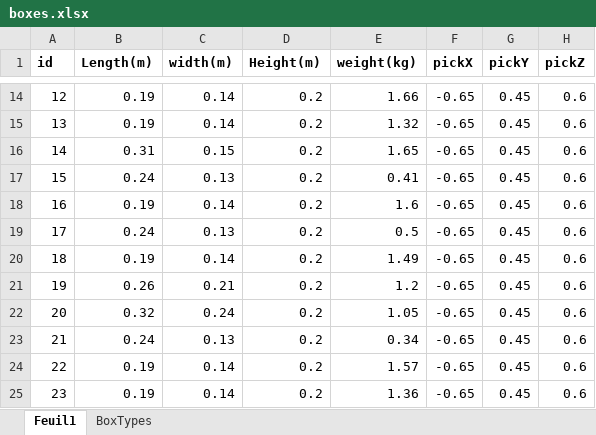
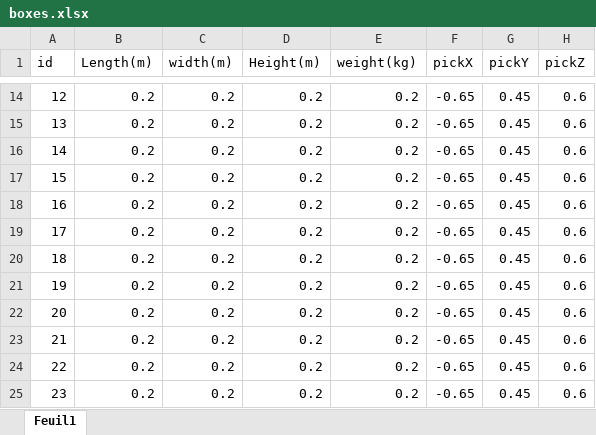
Before and after one commit to zappateinstein/Adaptive-Palletizing, an Excel workbook: boxes.xlsx, sheet Feuil1, drawn as a sheet; only a part is shown, gaps mark what is left out; values as stored, in another font and other column widths than the file's, no borders; the diff covers the shown part only; the diff names each change by its address in the sheet, - before the commit and + after, or states it on an @@ line.

```diff
--- a/boxes.xlsx (sheet Feuil1)
+++ b/boxes.xlsx (sheet Feuil1)
-sheet tab: BoxTypes
-A1:H1 bold: on
+A1:H1 bold: off
-B14:B15 (Length(m)): 0.19
+B14:B15 (Length(m)): 0.2
-C14:C15 (width(m)): 0.14
+C14:C15 (width(m)): 0.2
-E14 (weight(kg)): 1.66
+E14 (weight(kg)): 0.2
-E15 (weight(kg)): 1.32
+E15 (weight(kg)): 0.2
-B16 (Length(m)): 0.31
+B16 (Length(m)): 0.2
-C16 (width(m)): 0.15
+C16 (width(m)): 0.2
-E16 (weight(kg)): 1.65
+E16 (weight(kg)): 0.2
-B17 (Length(m)): 0.24
+B17 (Length(m)): 0.2
-C17 (width(m)): 0.13
+C17 (width(m)): 0.2
-E17 (weight(kg)): 0.41
+E17 (weight(kg)): 0.2
-B18 (Length(m)): 0.19
+B18 (Length(m)): 0.2
-C18 (width(m)): 0.14
+C18 (width(m)): 0.2
-E18 (weight(kg)): 1.6
+E18 (weight(kg)): 0.2
-B19 (Length(m)): 0.24
+B19 (Length(m)): 0.2
-C19 (width(m)): 0.13
+C19 (width(m)): 0.2
-E19 (weight(kg)): 0.5
+E19 (weight(kg)): 0.2
-B20 (Length(m)): 0.19
+B20 (Length(m)): 0.2
-C20 (width(m)): 0.14
+C20 (width(m)): 0.2
-E20 (weight(kg)): 1.49
+E20 (weight(kg)): 0.2
-B21 (Length(m)): 0.26
+B21 (Length(m)): 0.2
-C21 (width(m)): 0.21
+C21 (width(m)): 0.2
-E21 (weight(kg)): 1.2
+E21 (weight(kg)): 0.2
-B22 (Length(m)): 0.32
+B22 (Length(m)): 0.2
-C22 (width(m)): 0.24
+C22 (width(m)): 0.2
-E22 (weight(kg)): 1.05
+E22 (weight(kg)): 0.2
-B23 (Length(m)): 0.24
+B23 (Length(m)): 0.2
-C23 (width(m)): 0.13
+C23 (width(m)): 0.2
-E23 (weight(kg)): 0.34
+E23 (weight(kg)): 0.2
-B24:B25 (Length(m)): 0.19
+B24:B25 (Length(m)): 0.2
-C24:C25 (width(m)): 0.14
+C24:C25 (width(m)): 0.2
-E24 (weight(kg)): 1.57
+E24 (weight(kg)): 0.2
-E25 (weight(kg)): 1.36
+E25 (weight(kg)): 0.2
```
Also changed, not shown: 50 added rows and 54 edited cells elsewhere in this sheet, 15 other files.
